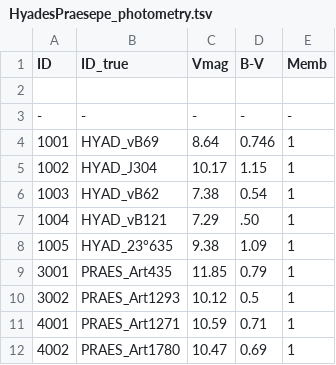
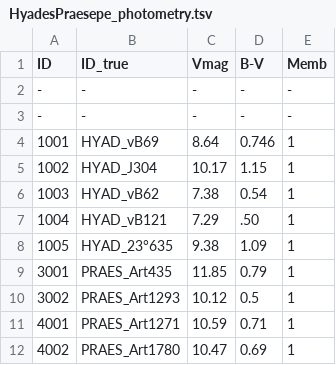
Before and after one commit to kpenev/CircularizationDissipationConstraints, a TSV file: data/HyadesPraesepe_photometry.tsv, drawn as a sheet; the diff names each change by its address in the sheet, - before the commit and + after, or states it on an @@ line.

Commit message:
Minor modifications to make it work

```diff
--- a/data/HyadesPraesepe_photometry.tsv
+++ b/data/HyadesPraesepe_photometry.tsv
-row 2: (empty)
+row 2: - | - | - | - | -
```
